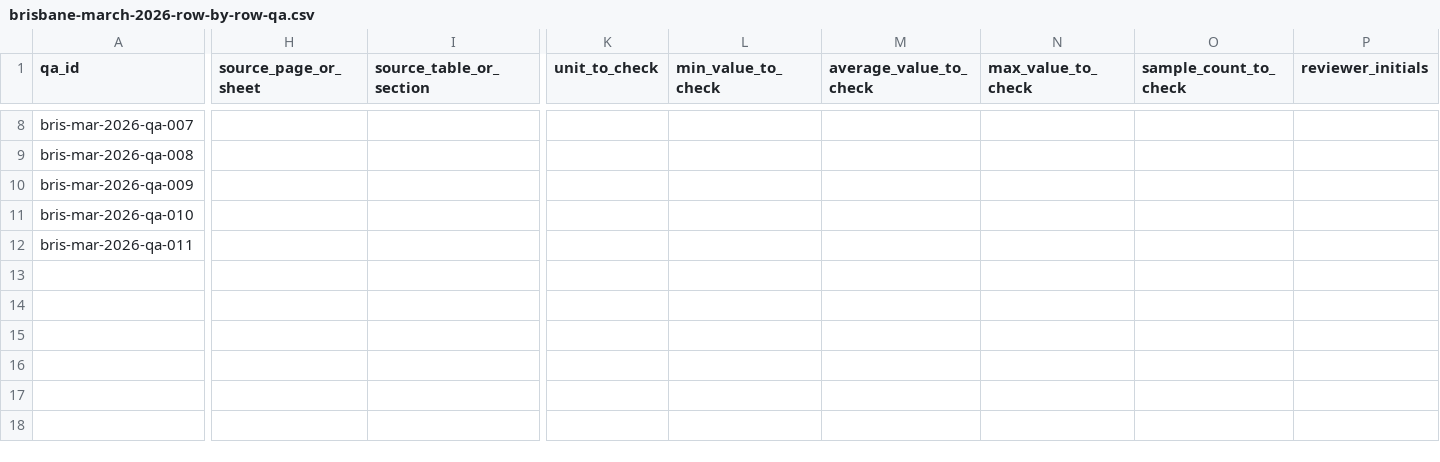
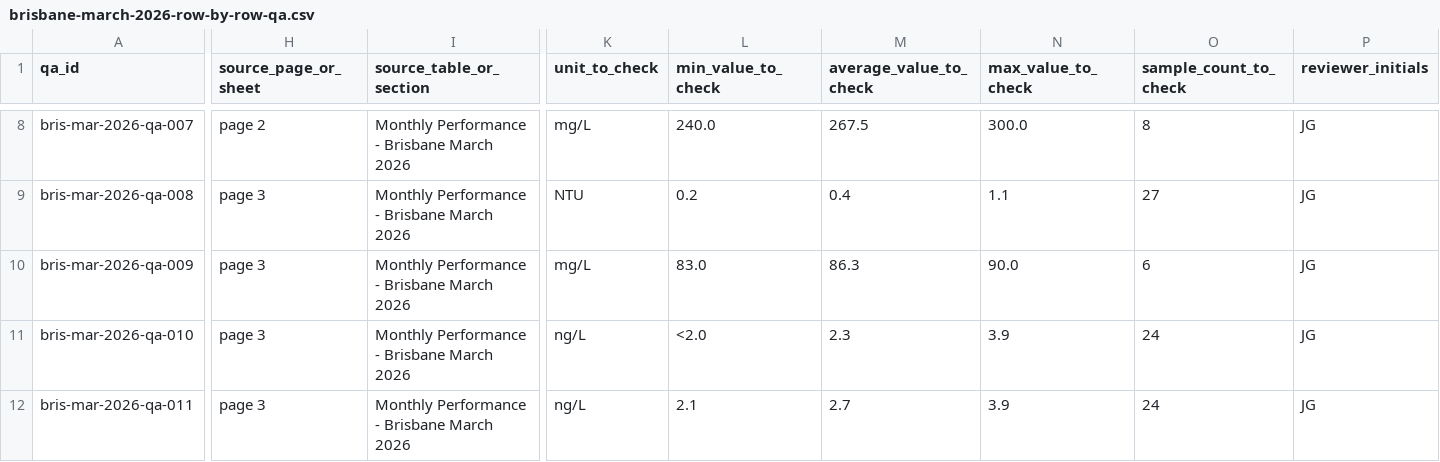
Before and after one commit to JIlaWater/whats-in-my-tap-water, a CSV file: data/review/brisbane-march-2026-row-by-row-qa.csv, drawn as a sheet; only a part is shown, gaps mark what is left out; the diff covers the shown part only; the diff names each change by its address in the sheet, - before the commit and + after, or states it on an @@ line.

Commit message:
Populate Brisbane March 2026 row-by-row QA values

```diff
--- a/data/review/brisbane-march-2026-row-by-row-qa.csv
+++ b/data/review/brisbane-march-2026-row-by-row-qa.csv
-H8 (source_page_or_sheet): (empty)
+H8 (source_page_or_sheet): page 2
-I8:I12 (source_table_or_section): (empty)
+I8:I12 (source_table_or_section): Monthly Performance - Brisbane March 2026
-K8 (unit_to_check): (empty)
+K8 (unit_to_check): mg/L
-L8 (min_value_to_check): (empty)
+L8 (min_value_to_check): 240.0
-M8 (average_value_to_check): (empty)
+M8 (average_value_to_check): 267.5
-N8 (max_value_to_check): (empty)
+N8 (max_value_to_check): 300.0
-O8 (sample_count_to_check): (empty)
+O8 (sample_count_to_check): 8
-P8:P12 (reviewer_initials): (empty)
+P8:P12 (reviewer_initials): JG
-H9:H12 (source_page_or_sheet): (empty)
+H9:H12 (source_page_or_sheet): page 3
-K9 (unit_to_check): (empty)
+K9 (unit_to_check): NTU
-L9 (min_value_to_check): (empty)
+L9 (min_value_to_check): 0.2
-M9 (average_value_to_check): (empty)
+M9 (average_value_to_check): 0.4
-N9 (max_value_to_check): (empty)
+N9 (max_value_to_check): 1.1
-O9 (sample_count_to_check): (empty)
+O9 (sample_count_to_check): 27
-K10 (unit_to_check): (empty)
+K10 (unit_to_check): mg/L
-L10 (min_value_to_check): (empty)
+L10 (min_value_to_check): 83.0
-M10 (average_value_to_check): (empty)
+M10 (average_value_to_check): 86.3
-N10 (max_value_to_check): (empty)
+N10 (max_value_to_check): 90.0
-O10 (sample_count_to_check): (empty)
+O10 (sample_count_to_check): 6
-K11:K12 (unit_to_check): (empty)
+K11:K12 (unit_to_check): ng/L
-L11 (min_value_to_check): (empty)
+L11 (min_value_to_check): <2.0
-M11 (average_value_to_check): (empty)
+M11 (average_value_to_check): 2.3
-N11:N12 (max_value_to_check): (empty)
+N11:N12 (max_value_to_check): 3.9
-O11:O12 (sample_count_to_check): (empty)
+O11:O12 (sample_count_to_check): 24
-L12 (min_value_to_check): (empty)
+L12 (min_value_to_check): 2.1
-M12 (average_value_to_check): (empty)
+M12 (average_value_to_check): 2.7
```
Also changed, not shown: 81 edited cells elsewhere in this file.
